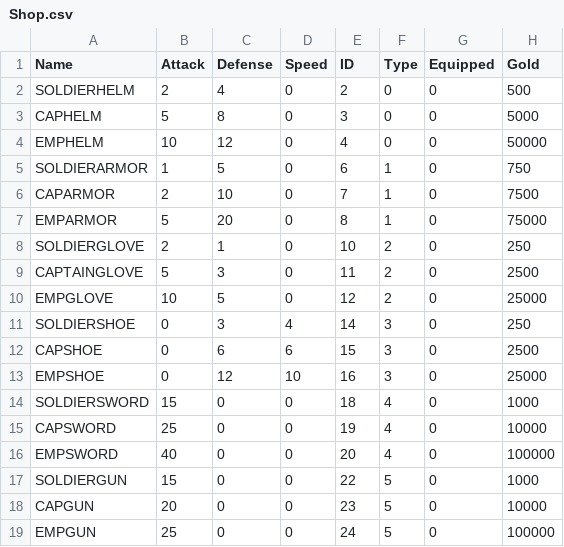
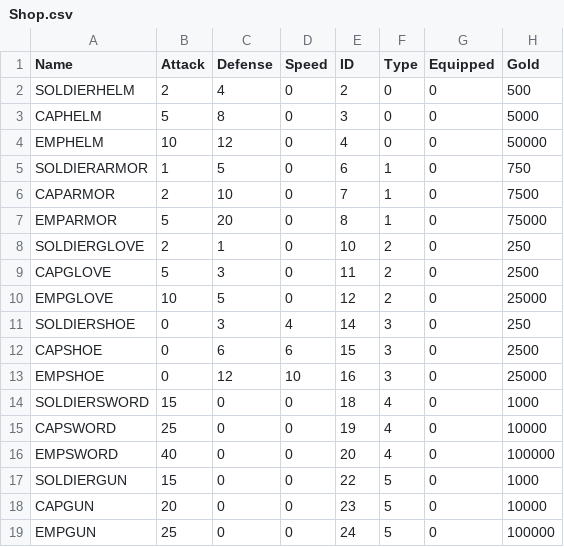
Before and after one commit to Devizen/DM2294, a CSV file: Framework/Base/Files/Shop.csv, drawn as a sheet.

```diff
--- a/Framework/Base/Files/Shop.csv
+++ b/Framework/Base/Files/Shop.csv
@@ -8,3 +8,3 @@ EMPARMOR,5,20,0,8,1,0,75000
 SOLDIERGLOVE,2,1,0,10,2,0,250
-CAPTAINGLOVE,5,3,0,11,2,0,2500
+CAPGLOVE,5,3,0,11,2,0,2500
 EMPGLOVE,10,5,0,12,2,0,25000
```
Also changed, not shown: Framework/Base/Files/Level04.csv, Framework/Base/Files/Level04Enemy.csv, 2 other files.
